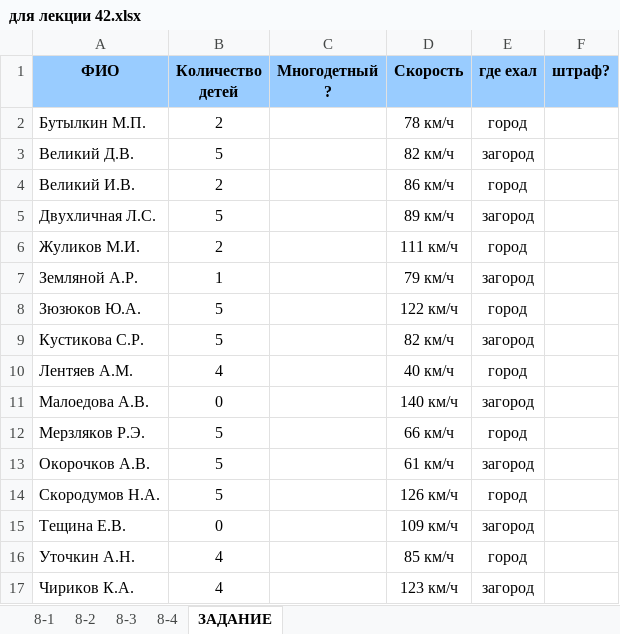
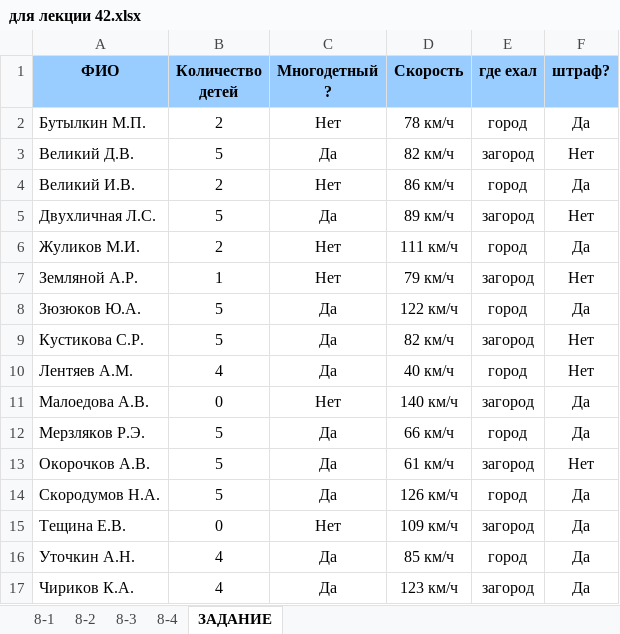
Before and after one commit to ns-m/data_analysis, an Excel workbook: OtherModule/Excel/для лекции 42.xlsx, sheet ЗАДАНИЕ, drawn as a sheet; values as stored, in another font and other column widths than the file's, no borders; charts and pictures not drawn; the diff names each change by its address in the sheet, - before the commit and + after, or states it on an @@ line.

Commit message:
281123 3

```diff
--- a/OtherModule/Excel/для лекции 42.xlsx (sheet ЗАДАНИЕ)
+++ b/OtherModule/Excel/для лекции 42.xlsx (sheet ЗАДАНИЕ)
-C2 (Многодетный ?): (empty)
+C2 (Многодетный ?): Нет
-F2 (штраф?): (empty)
+F2 (штраф?): Да
-C3 (Многодетный ?): (empty)
+C3 (Многодетный ?): Да
-F3 (штраф?): (empty)
+F3 (штраф?): Нет
-C4 (Многодетный ?): (empty)
+C4 (Многодетный ?): Нет
-F4 (штраф?): (empty)
+F4 (штраф?): Да
-C5 (Многодетный ?): (empty)
+C5 (Многодетный ?): Да
-F5 (штраф?): (empty)
+F5 (штраф?): Нет
-C6:C7 (Многодетный ?): (empty)
+C6:C7 (Многодетный ?): Нет
-F6 (штраф?): (empty)
+F6 (штраф?): Да
-F7 (штраф?): (empty)
+F7 (штраф?): Нет
-C8:C10 (Многодетный ?): (empty)
+C8:C10 (Многодетный ?): Да
-F8 (штраф?): (empty)
+F8 (штраф?): Да
-F9:F10 (штраф?): (empty)
+F9:F10 (штраф?): Нет
-C11 (Многодетный ?): (empty)
+C11 (Многодетный ?): Нет
-F11:F12 (штраф?): (empty)
+F11:F12 (штраф?): Да
-C12:C14 (Многодетный ?): (empty)
+C12:C14 (Многодетный ?): Да
-F13 (штраф?): (empty)
+F13 (штраф?): Нет
-F14:F17 (штраф?): (empty)
+F14:F17 (штраф?): Да
-C15 (Многодетный ?): (empty)
+C15 (Многодетный ?): Нет
-C16:C17 (Многодетный ?): (empty)
+C16:C17 (Многодетный ?): Да
```
Also changed, not shown: sheet 8-4, charts or pictures.
